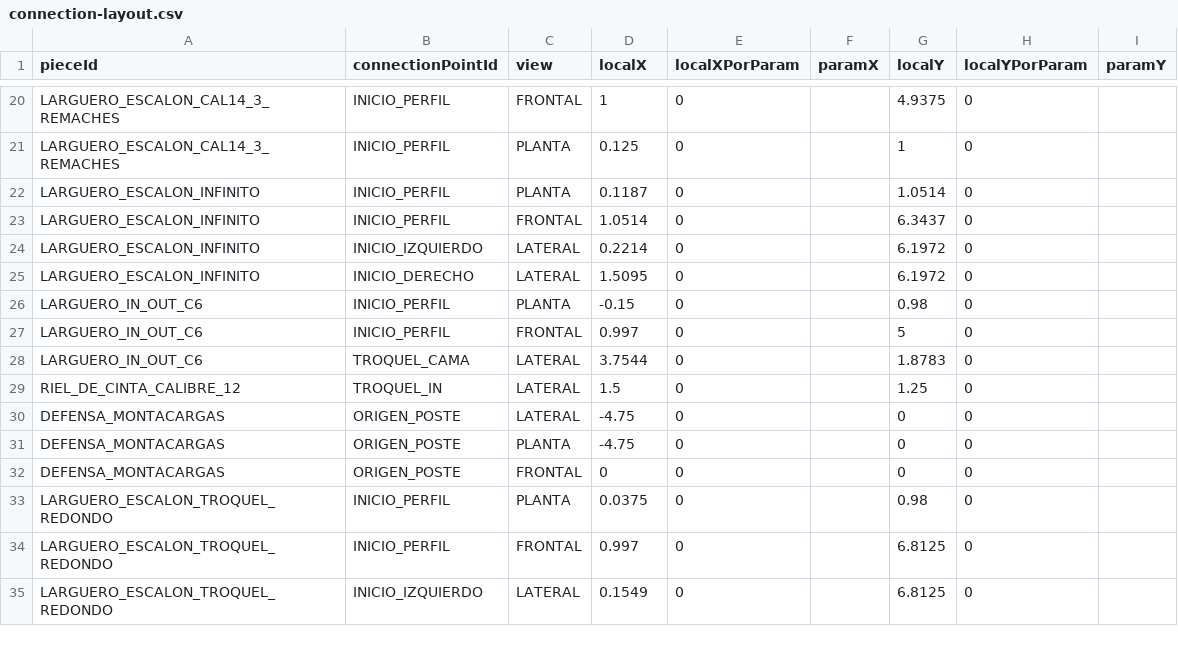
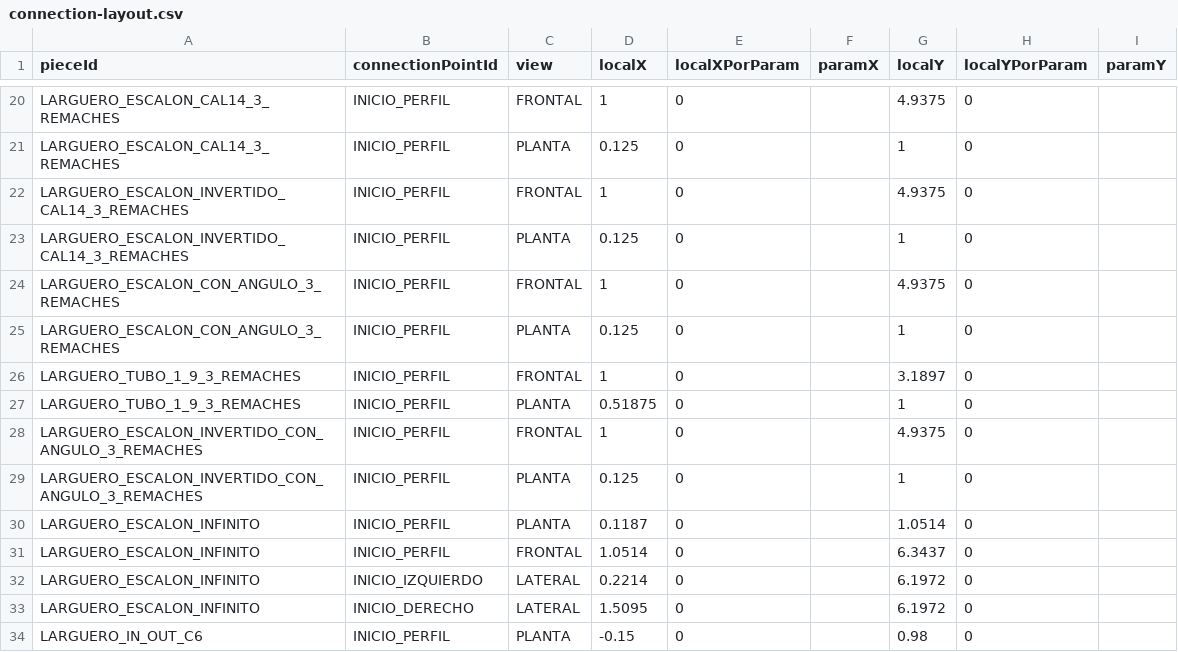
Before and after one commit to marioap-afk/Calculadora_de_racks, a CSV file: assets/catalogs/connection-layout.csv, drawn as a sheet; only a part is shown, gaps mark what is left out; the shorter side is filled out with more unchanged rows.

```diff
--- a/assets/catalogs/connection-layout.csv
+++ b/assets/catalogs/connection-layout.csv
@@ -21,2 +21,10 @@ LARGUERO_ESCALON_CAL14_3_REMACHES,INICIO_PERFIL,FRONTAL,1,0,,4.9375,0,
 LARGUERO_ESCALON_CAL14_3_REMACHES,INICIO_PERFIL,PLANTA,0.125,0,,1,0,
+LARGUERO_ESCALON_INVERTIDO_CAL14_3_REMACHES,INICIO_PERFIL,FRONTAL,1,0,,4.9375,0,
+LARGUERO_ESCALON_INVERTIDO_CAL14_3_REMACHES,INICIO_PERFIL,PLANTA,0.125,0,,1,0,
+LARGUERO_ESCALON_CON_ANGULO_3_REMACHES,INICIO_PERFIL,FRONTAL,1,0,,4.9375,0,
+LARGUERO_ESCALON_CON_ANGULO_3_REMACHES,INICIO_PERFIL,PLANTA,0.125,0,,1,0,
+LARGUERO_TUBO_1_9_3_REMACHES,INICIO_PERFIL,FRONTAL,1,0,,3.1897,0,
+LARGUERO_TUBO_1_9_3_REMACHES,INICIO_PERFIL,PLANTA,0.51875,0,,1,0,
+LARGUERO_ESCALON_INVERTIDO_CON_ANGULO_3_REMACHES,INICIO_PERFIL,FRONTAL,1,0,,4.9375,0,
+LARGUERO_ESCALON_INVERTIDO_CON_ANGULO_3_REMACHES,INICIO_PERFIL,PLANTA,0.125,0,,1,0,
 LARGUERO_ESCALON_INFINITO,INICIO_PERFIL,PLANTA,0.1187,0,,1.0514,0,
```
Also changed, not shown: assets/catalogs/blocks.csv, assets/catalogs/secciones.csv, 1 other file.
